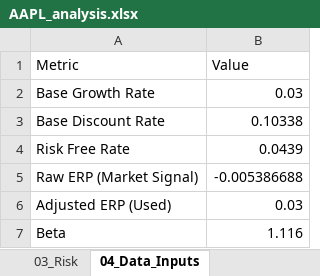
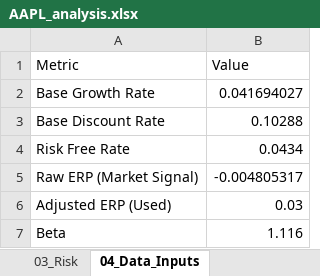
Before and after one commit to ethanwong21/AI-valuation-tool, an Excel workbook: outputs/AAPL_analysis.xlsx, sheet 04_Data_Inputs, drawn as a sheet; values as stored, in another font and other column widths than the file's, no borders; the diff names each change by its address in the sheet, - before the commit and + after, or states it on an @@ line.

```diff
--- a/outputs/AAPL_analysis.xlsx (sheet 04_Data_Inputs)
+++ b/outputs/AAPL_analysis.xlsx (sheet 04_Data_Inputs)
-B2 (Value): 0.03
+B2 (Value): 0.041694027
-B3 (Value): 0.10338
+B3 (Value): 0.10288
-B4 (Value): 0.0439
+B4 (Value): 0.0434
-B5 (Value): -0.005386688
+B5 (Value): -0.004805317
```
Also changed, not shown: sheet 05_Valuation_Model, other sheet tabs, 6 other files.
